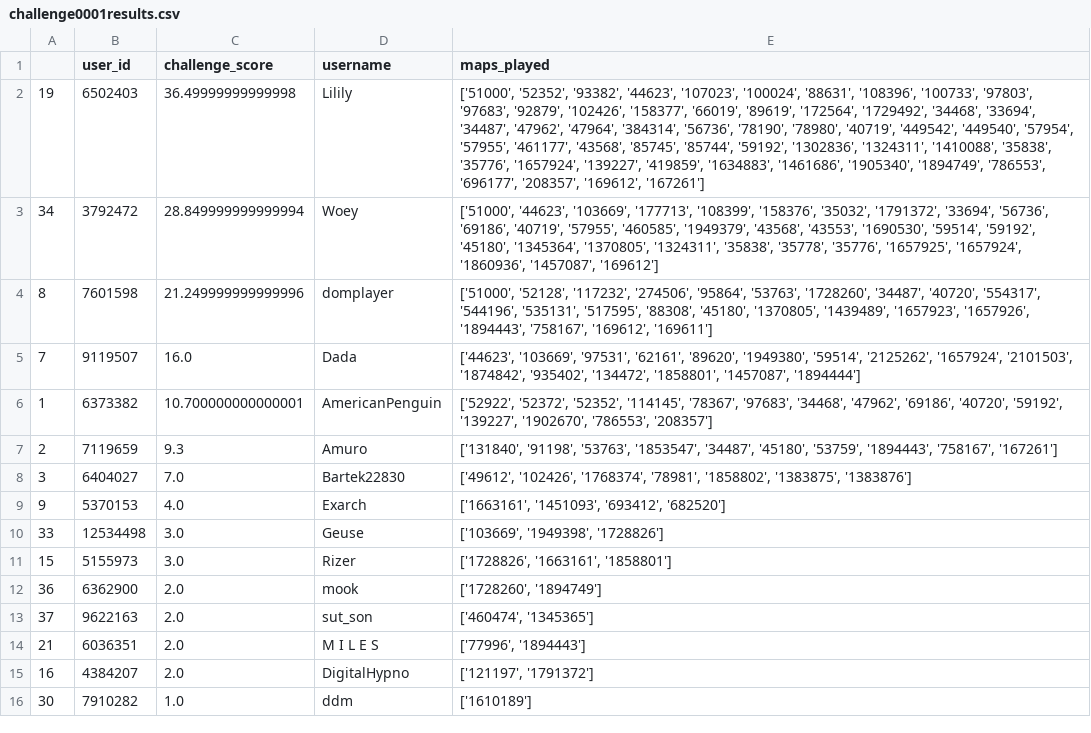
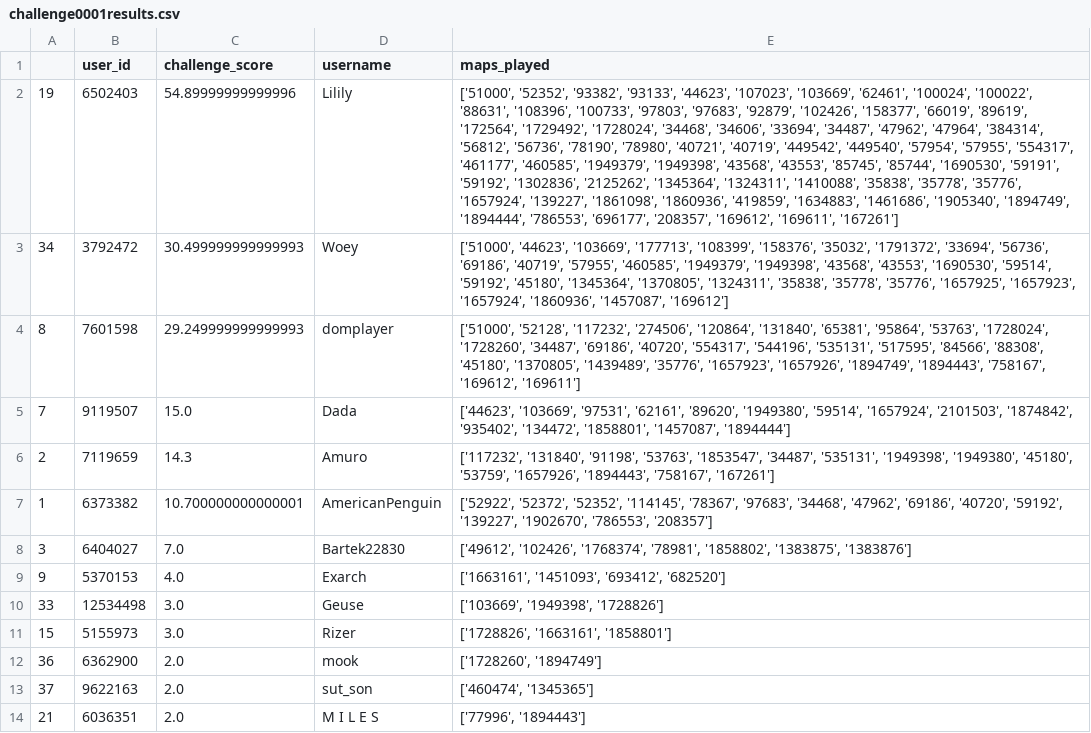
Before and after one commit to dkbruce/dog-lettuce, a CSV file: data/challenge0001results.csv, drawn as a sheet; only a part is shown; the shorter side is filled out with more unchanged rows; removed rows and columns are numbered as before the commit, all else as after; the diff names each change by its address in the sheet, - before the commit and + after, or states it on an @@ line.

```diff
--- a/data/challenge0001results.csv
+++ b/data/challenge0001results.csv
-C2 (challenge_score): 36.49999999999998
+C2 (challenge_score): 54.89999999999996
-E2 (maps_played): …'52352', '93382', '44623', '107023', '100024', '88631', '108396', '100733', '97803', '97683', '92879', '102426', '158377', '66019', '89619', '172564', '1729492', '34468', '33694', '34487', '47962', '47964', '384314', '56736', '78190', '78980', '40719', '449542', '449540', '57954', '57955', '461177', '43568', '85745', '85744', '59192', '1302836', '1324311', '1410088', '35838', '35776', '1657924', '139227', '419859', '1634883', '1461686', '1905340', '1894749', '786553', '696177', '208357', '169612', '167261']
+E2 (maps_played): …'52352', '93382', '93133', '44623', '107023', '103669', '62461', '100024', '100022', '88631', '108396', '100733', '97803', '97683', '92879', '102426', '158377', '66019', '89619', '172564', '1729492', '1728024', '34468', '34606', '33694', '34487', '47962', '47964', '384314', '56812', '56736', '78190', '78980', '40721', '40719', '449542', '449540', '57954', '57955', '554317', '461177', '460585', '1949379', '1949398', '43568', '43553', '85745', '85744', '1690530', '59191', '59192', '1302836', '2125262', '1345364', '1324311', '1410088', '35838', '35778', '35776', '1657924', '139227', '1861098', '1860936', '419859', '1634883', '1461686', '1905340', '1894749', '1894444', '786553', '696177', '208357', '169612', '169611', '167261']
-C3 (challenge_score): 28.849999999999994
+C3 (challenge_score): 30.499999999999993
-E3 (maps_played): …'460585', '1949379', '43568', '43553', '1690530', '59514', '59192', '45180', '1345364', '1370805', '1324311', '35838', '35778', '35776', '1657925', '1657924', '1860936',…
+E3 (maps_played): …'460585', '1949379', '1949398', '43568', '43553', '1690530', '59514', '59192', '45180', '1345364', '1370805', '1324311', '35838', '35778', '35776', '1657925', '1657923', '1657924', '1860936',…
-C4 (challenge_score): 21.249999999999996
+C4 (challenge_score): 29.249999999999993
-E4 (maps_played): …'117232', '274506', '95864', '53763', '1728260', '34487', '40720', '554317', '544196', '535131', '517595', '88308', '45180', '1370805', '1439489', '1657923', '1657926', '1894443', '758167',…
+E4 (maps_played): …'117232', '274506', '120864', '131840', '65381', '95864', '53763', '1728024', '1728260', '34487', '69186', '40720', '554317', '544196', '535131', '517595', '84566', '88308', '45180', '1370805', '1439489', '35776', '1657923', '1657926', '1894749', '1894443', '758167',…
-C5 (challenge_score): 16.0
+C5 (challenge_score): 15.0
-E5 (maps_played): …'1949380', '59514', '2125262', '1657924', '2101503',…
+E5 (maps_played): …'1949380', '59514', '1657924', '2101503',…
+row 6: 2 | 7119659 | 14.3 | Amuro | ['117232', '131840', '91198', '53763', '1853547', '34487', '535131', '1949398', '1949380', '45180', '53759', '1657926', '1894443', '758167', '167261']
-row 7: 2 | 7119659 | 9.3 | Amuro | ['131840', '91198', '53763', '1853547', '34487', '45180', '53759', '1894443', '758167', '167261']
```
Also changed, not shown: 2 other files.
